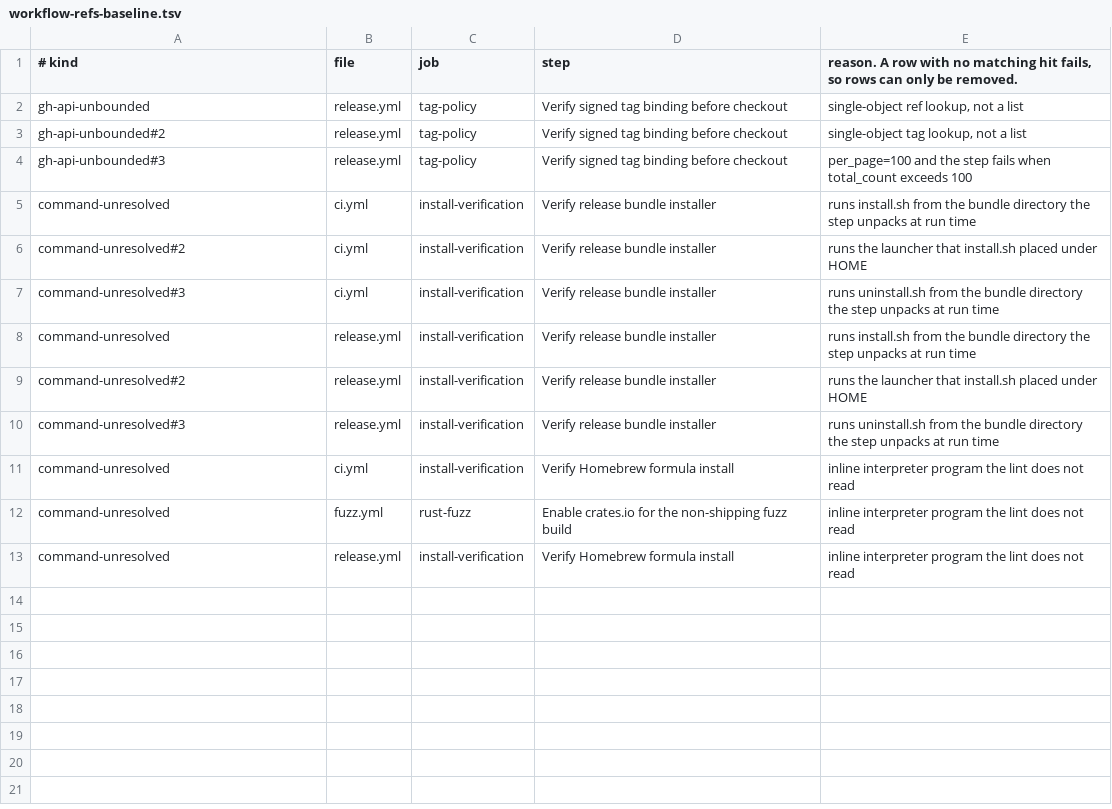
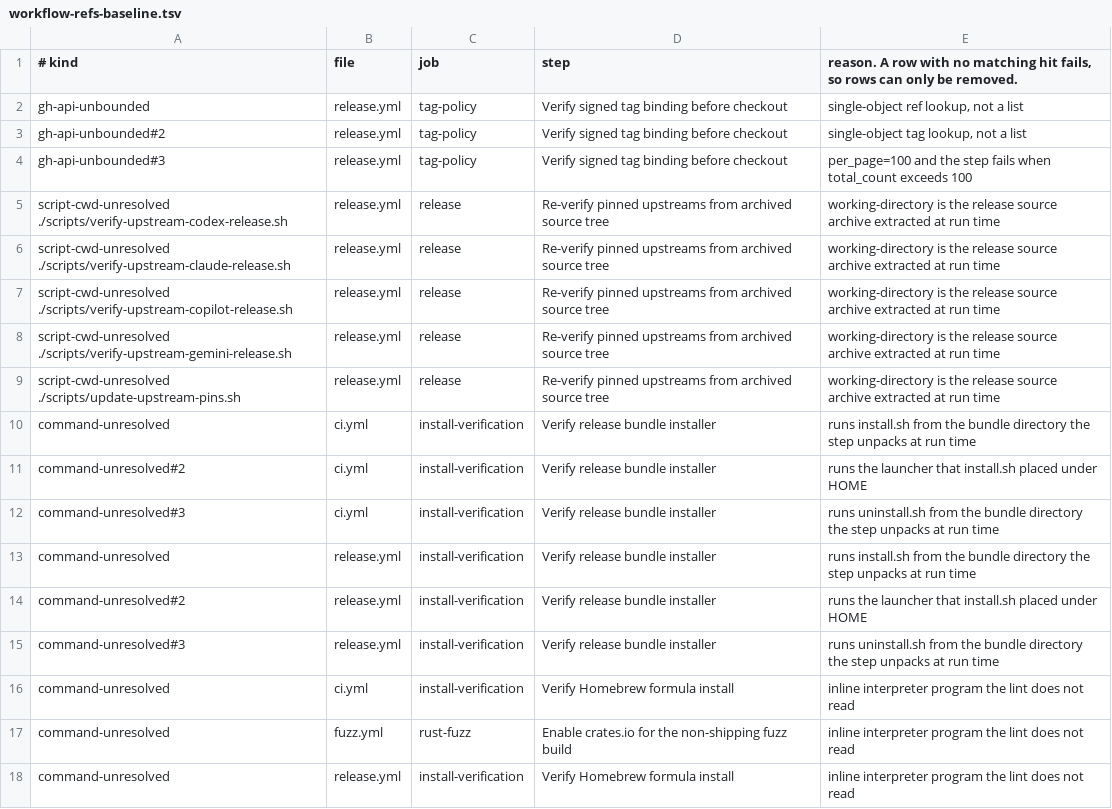
Before and after one commit to omkhar/workcell, a TSV file: policy/workflow-refs-baseline.tsv, drawn as a sheet.

```diff
--- a/policy/workflow-refs-baseline.tsv
+++ b/policy/workflow-refs-baseline.tsv
@@ -4,2 +4,7 @@ gh-api-unbounded#2	release.yml	tag-policy	Verify signed tag binding before check
 gh-api-unbounded#3	release.yml	tag-policy	Verify signed tag binding before checkout	per_page=100 and the step fails when total_count exceeds 100
+script-cwd-unresolved ./scripts/verify-upstream-codex-release.sh	release.yml	release	Re-verify pinned upstreams from archived source tree	working-directory is the release source archive extracted at run time
+script-cwd-unresolved ./scripts/verify-upstream-claude-release.sh	release.yml	release	Re-verify pinned upstreams from archived source tree	working-directory is the release source archive extracted at run time
+script-cwd-unresolved ./scripts/verify-upstream-copilot-release.sh	release.yml	release	Re-verify pinned upstreams from archived source tree	working-directory is the release source archive extracted at run time
+script-cwd-unresolved ./scripts/verify-upstream-gemini-release.sh	release.yml	release	Re-verify pinned upstreams from archived source tree	working-directory is the release source archive extracted at run time
+script-cwd-unresolved ./scripts/update-upstream-pins.sh	release.yml	release	Re-verify pinned upstreams from archived source tree	working-directory is the release source archive extracted at run time
 command-unresolved	ci.yml	install-verification	Verify release bundle installer	runs install.sh from the bundle directory the step unpacks at run time
```
Also changed, not shown: 6 other files.
